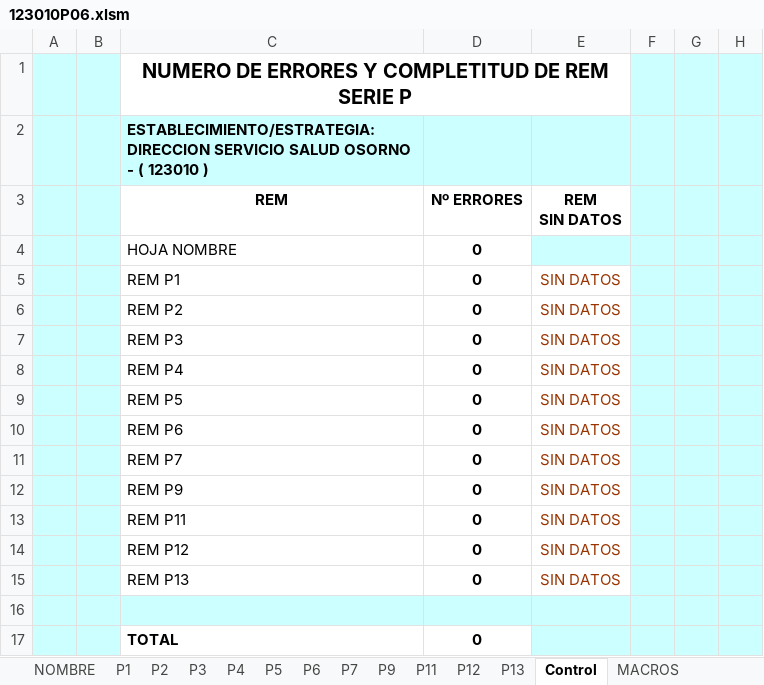
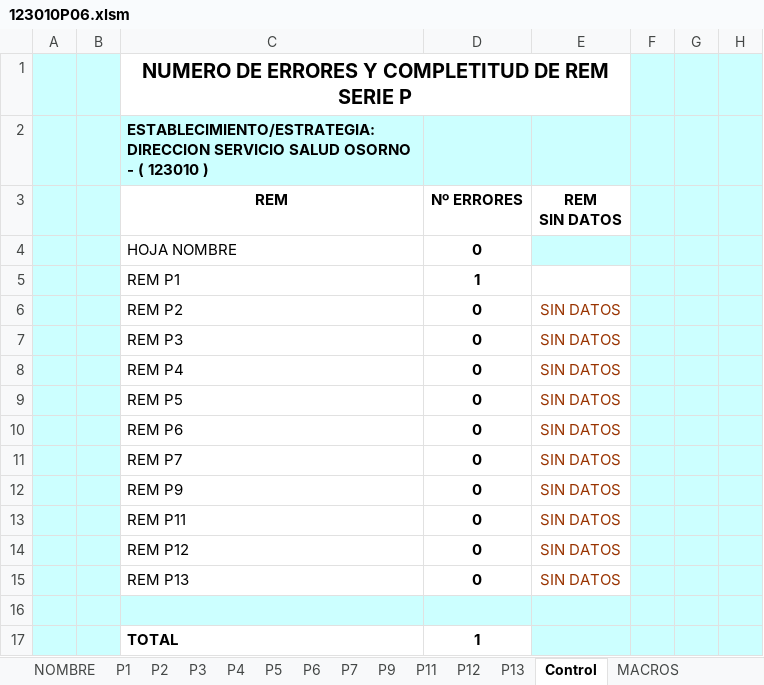
Before and after one commit to rogarces85/validador-deis-sso, an Excel workbook: 123010P06.xlsm, sheet Control, drawn as a sheet; only a part is shown; values as stored, in another font and other column widths than the file's, no borders; the diff names each change by its address in the sheet, - before the commit and + after, or states it on an @@ line.

```diff
--- a/123010P06.xlsm (sheet Control)
+++ b/123010P06.xlsm (sheet Control)
-D5 (Nº ERRORES): 0
+D5 (Nº ERRORES): 1
-E5 (REM SIN DATOS): SIN DATOS
+E5 (REM SIN DATOS): (empty)
-D17 (Nº ERRORES): 0
+D17 (Nº ERRORES): 1
```
Also changed, not shown: sheet P1, sheet MACROS, hidden cells, 10 other files.
